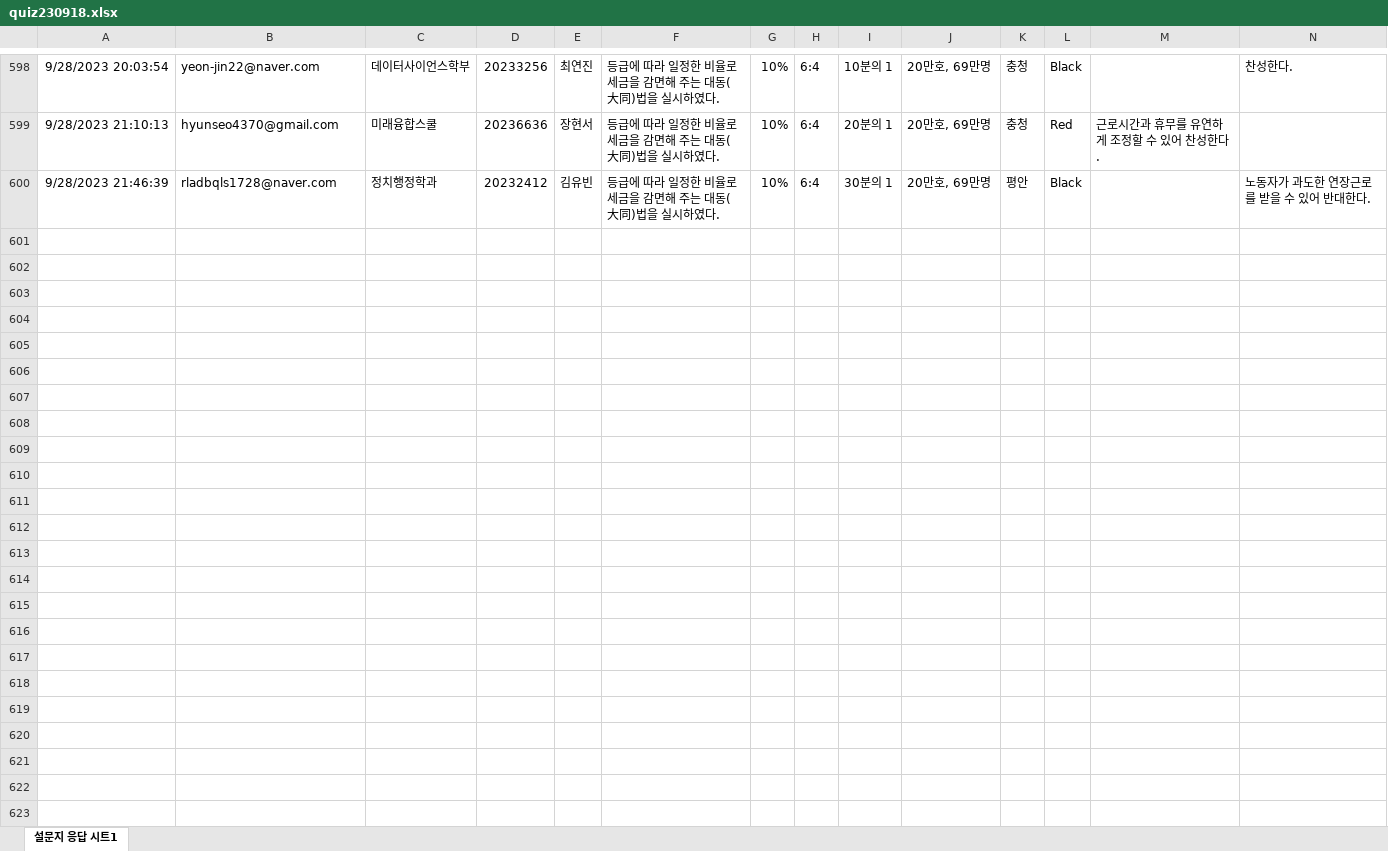
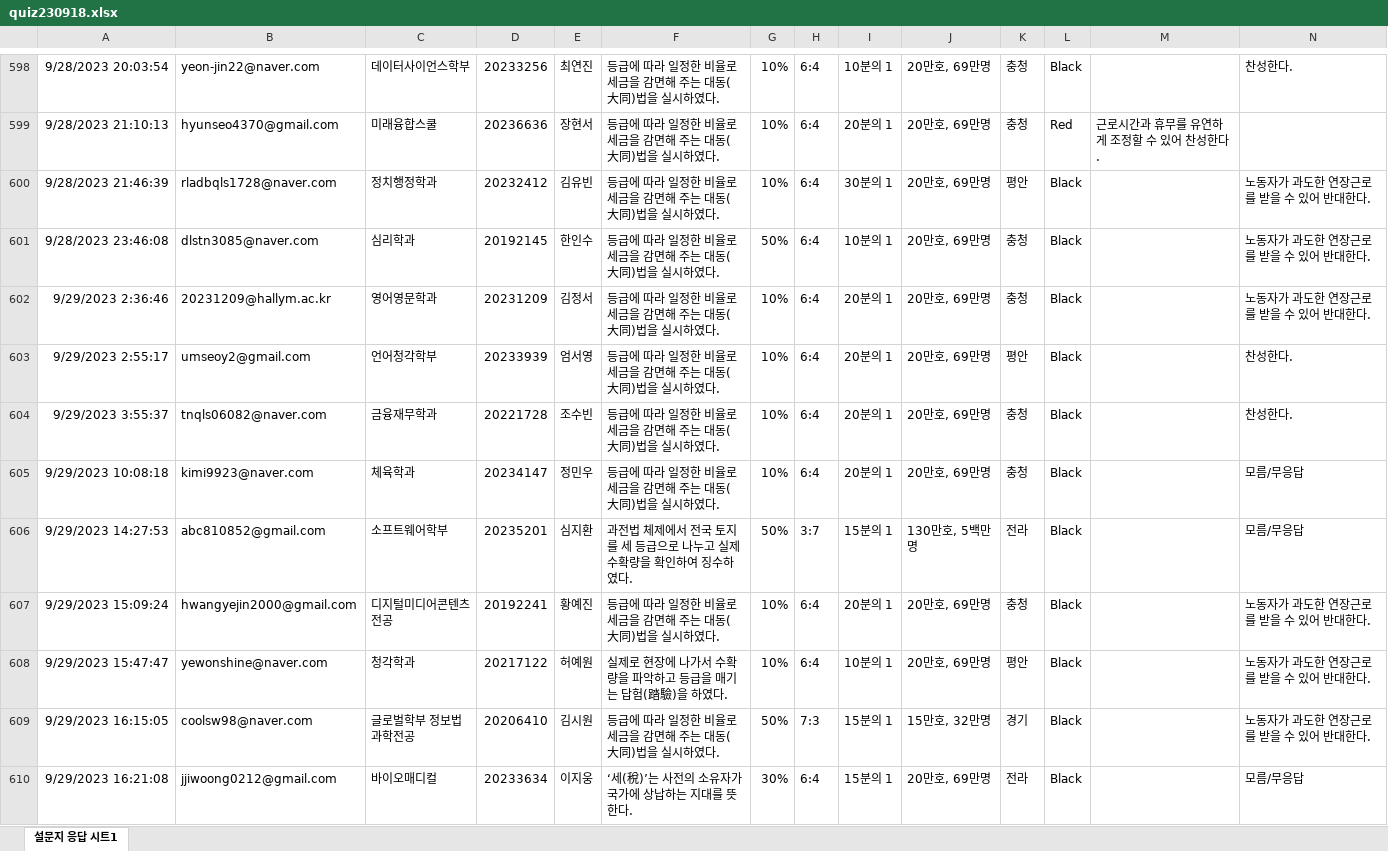
Before and after one commit to kwlee58/class202302, an Excel workbook: R/data/quiz230918.xlsx, sheet 설문지 응답 시트1, drawn as a sheet; only a part is shown, gaps mark what is left out; values as stored, in another font and other column widths than the file's, no borders; the diff covers the shown part only; the diff names each change by its address in the sheet, - before the commit and + after, or states it on an @@ line.

```diff
--- a/R/data/quiz230918.xlsx (sheet 설문지 응답 시트1)
+++ b/R/data/quiz230918.xlsx (sheet 설문지 응답 시트1)
+row 601: 9/28/2023 23:46:08 | dlstn3085@naver.com | 심리학과 | 20192145 | 한인수 | 등급에 따라 일정한 비율로 세금을 감면해 주는 대동(大同)법을 실시하였다. | 50% | 6:4 | 10분의 1 | 20만호, 69만명 | 충청 | Black |  | 노동자가 과도한 연장근로를 받을 수 있어 반대한다.
+row 602: 9/29/2023 2:36:46 | 20231209@hallym.ac.kr | 영어영문학과 | 20231209 | 김정서 | 등급에 따라 일정한 비율로 세금을 감면해 주는 대동(大同)법을 실시하였다. | 10% | 6:4 | 20분의 1 | 20만호, 69만명 | 충청 | Black |  | 노동자가 과도한 연장근로를 받을 수 있어 반대한다.
+row 603: 9/29/2023 2:55:17 | umseoy2@gmail.com | 언어청각학부 | 20233939 | 엄서영 | 등급에 따라 일정한 비율로 세금을 감면해 주는 대동(大同)법을 실시하였다. | 10% | 6:4 | 20분의 1 | 20만호, 69만명 | 평안 | Black |  | 찬성한다.
+row 604: 9/29/2023 3:55:37 | tnqls06082@naver.com | 금융재무학과 | 20221728 | 조수빈 | 등급에 따라 일정한 비율로 세금을 감면해 주는 대동(大同)법을 실시하였다. | 10% | 6:4 | 20분의 1 | 20만호, 69만명 | 충청 | Black |  | 찬성한다.
+row 605: 9/29/2023 10:08:18 | kimi9923@naver.com | 체육학과 | 20234147 | 정민우 | 등급에 따라 일정한 비율로 세금을 감면해 주는 대동(大同)법을 실시하였다. | 10% | 6:4 | 20분의 1 | 20만호, 69만명 | 충청 | Black |  | 모름/무응답
+row 606: 9/29/2023 14:27:53 | abc810852@gmail.com | 소프트웨어학부 | 20235201 | 심지환 | 과전법 체제에서 전국 토지를 세 등급으로 나누고 실제 수확량을 확인하여 징수하였다. | 50% | 3:7 | 15분의 1 | 130만호, 5백만명 | 전라 | Black |  | 모름/무응답
+row 607: 9/29/2023 15:09:24 | hwangyejin2000@gmail.com | 디지털미디어콘텐츠 전공 | 20192241 | 황예진 | 등급에 따라 일정한 비율로 세금을 감면해 주는 대동(大同)법을 실시하였다. | 10% | 6:4 | 20분의 1 | 20만호, 69만명 | 충청 | Black |  | 노동자가 과도한 연장근로를 받을 수 있어 반대한다.
+row 608: 9/29/2023 15:47:47 | yewonshine@naver.com | 청각학과 | 20217122 | 허예원 | 실제로 현장에 나가서 수확량을 파악하고 등급을 매기는 답험(踏驗)을 하였다. | 10% | 6:4 | 10분의 1 | 20만호, 69만명 | 평안 | Black |  | 노동자가 과도한 연장근로를 받을 수 있어 반대한다.
+row 609: 9/29/2023 16:15:05 | coolsw98@naver.com | 글로벌학부 정보법과학전공 | 20206410 | 김시원 | 등급에 따라 일정한 비율로 세금을 감면해 주는 대동(大同)법을 실시하였다. | 50% | 7:3 | 15분의 1 | 15만호, 32만명 | 경기 | Black |  | 노동자가 과도한 연장근로를 받을 수 있어 반대한다.
+row 610: 9/29/2023 16:21:08 | jjiwoong0212@gmail.com | 바이오매디컬 | 20233634 | 이지웅 | ‘세(稅)’는 사전의 소유자가 국가에 상납하는 지대를 뜻한다. | 30% | 6:4 | 15분의 1 | 20만호, 69만명 | 전라 | Black |  | 모름/무응답
```
Also changed, not shown: 15 added rows elsewhere in this sheet, R/data/literacy_230925.xlsx, R/data/quiz230925.xlsx, 19 other files.
